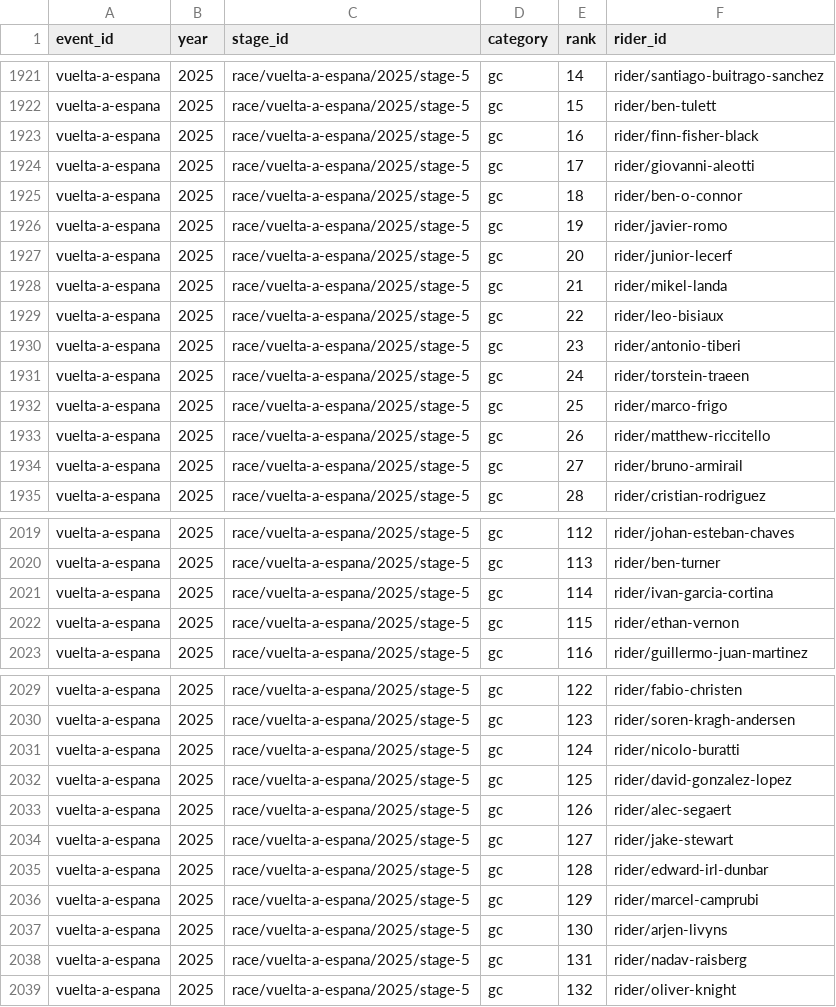
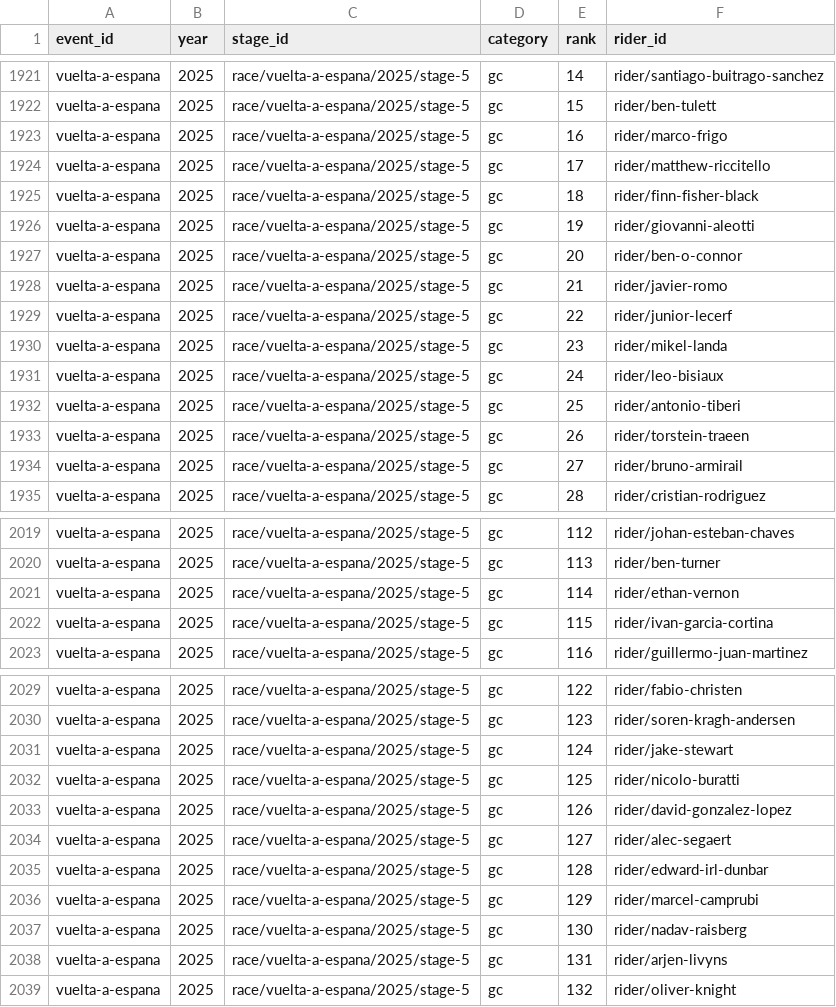
Before and after one commit to Thomassegers14/tourmanager-scraper, a CSV file: data/processed/results/vuelta-a-espana_2025_all_stage_results.csv, drawn as a sheet; only a part is shown, gaps mark what is left out; the diff covers the shown part only.

```diff
--- a/data/processed/results/vuelta-a-espana_2025_all_stage_results.csv
+++ b/data/processed/results/vuelta-a-espana_2025_all_stage_results.csv
@@ -1922,13 +1922,13 @@ vuelta-a-espana,2025,race/vuelta-a-espana/2025/stage-5,gc,14,rider/santiago-buit
 vuelta-a-espana,2025,race/vuelta-a-espana/2025/stage-5,gc,15,rider/ben-tulett
-vuelta-a-espana,2025,race/vuelta-a-espana/2025/stage-5,gc,16,rider/finn-fisher-black
-vuelta-a-espana,2025,race/vuelta-a-espana/2025/stage-5,gc,17,rider/giovanni-aleotti
-vuelta-a-espana,2025,race/vuelta-a-espana/2025/stage-5,gc,18,rider/ben-o-connor
-vuelta-a-espana,2025,race/vuelta-a-espana/2025/stage-5,gc,19,rider/javier-romo
-vuelta-a-espana,2025,race/vuelta-a-espana/2025/stage-5,gc,20,rider/junior-lecerf
-vuelta-a-espana,2025,race/vuelta-a-espana/2025/stage-5,gc,21,rider/mikel-landa
-vuelta-a-espana,2025,race/vuelta-a-espana/2025/stage-5,gc,22,rider/leo-bisiaux
-vuelta-a-espana,2025,race/vuelta-a-espana/2025/stage-5,gc,23,rider/antonio-tiberi
-vuelta-a-espana,2025,race/vuelta-a-espana/2025/stage-5,gc,24,rider/torstein-traeen
-vuelta-a-espana,2025,race/vuelta-a-espana/2025/stage-5,gc,25,rider/marco-frigo
-vuelta-a-espana,2025,race/vuelta-a-espana/2025/stage-5,gc,26,rider/matthew-riccitello
+vuelta-a-espana,2025,race/vuelta-a-espana/2025/stage-5,gc,16,rider/marco-frigo
+vuelta-a-espana,2025,race/vuelta-a-espana/2025/stage-5,gc,17,rider/matthew-riccitello
+vuelta-a-espana,2025,race/vuelta-a-espana/2025/stage-5,gc,18,rider/finn-fisher-black
+vuelta-a-espana,2025,race/vuelta-a-espana/2025/stage-5,gc,19,rider/giovanni-aleotti
+vuelta-a-espana,2025,race/vuelta-a-espana/2025/stage-5,gc,20,rider/ben-o-connor
+vuelta-a-espana,2025,race/vuelta-a-espana/2025/stage-5,gc,21,rider/javier-romo
+vuelta-a-espana,2025,race/vuelta-a-espana/2025/stage-5,gc,22,rider/junior-lecerf
+vuelta-a-espana,2025,race/vuelta-a-espana/2025/stage-5,gc,23,rider/mikel-landa
+vuelta-a-espana,2025,race/vuelta-a-espana/2025/stage-5,gc,24,rider/leo-bisiaux
+vuelta-a-espana,2025,race/vuelta-a-espana/2025/stage-5,gc,25,rider/antonio-tiberi
+vuelta-a-espana,2025,race/vuelta-a-espana/2025/stage-5,gc,26,rider/torstein-traeen
 vuelta-a-espana,2025,race/vuelta-a-espana/2025/stage-5,gc,27,rider/bruno-armirail
@@ -2020,4 +2020,4 @@ vuelta-a-espana,2025,race/vuelta-a-espana/2025/stage-5,gc,112,rider/johan-esteba
 vuelta-a-espana,2025,race/vuelta-a-espana/2025/stage-5,gc,113,rider/ben-turner
-vuelta-a-espana,2025,race/vuelta-a-espana/2025/stage-5,gc,114,rider/ivan-garcia-cortina
-vuelta-a-espana,2025,race/vuelta-a-espana/2025/stage-5,gc,115,rider/ethan-vernon
+vuelta-a-espana,2025,race/vuelta-a-espana/2025/stage-5,gc,114,rider/ethan-vernon
+vuelta-a-espana,2025,race/vuelta-a-espana/2025/stage-5,gc,115,rider/ivan-garcia-cortina
 vuelta-a-espana,2025,race/vuelta-a-espana/2025/stage-5,gc,116,rider/guillermo-juan-martinez
@@ -2030,10 +2030,10 @@ vuelta-a-espana,2025,race/vuelta-a-espana/2025/stage-5,gc,122,rider/fabio-christ
 vuelta-a-espana,2025,race/vuelta-a-espana/2025/stage-5,gc,123,rider/soren-kragh-andersen
-vuelta-a-espana,2025,race/vuelta-a-espana/2025/stage-5,gc,124,rider/nicolo-buratti
-vuelta-a-espana,2025,race/vuelta-a-espana/2025/stage-5,gc,125,rider/david-gonzalez-lopez
-vuelta-a-espana,2025,race/vuelta-a-espana/2025/stage-5,gc,126,rider/alec-segaert
-vuelta-a-espana,2025,race/vuelta-a-espana/2025/stage-5,gc,127,rider/jake-stewart
+vuelta-a-espana,2025,race/vuelta-a-espana/2025/stage-5,gc,124,rider/jake-stewart
+vuelta-a-espana,2025,race/vuelta-a-espana/2025/stage-5,gc,125,rider/nicolo-buratti
+vuelta-a-espana,2025,race/vuelta-a-espana/2025/stage-5,gc,126,rider/david-gonzalez-lopez
+vuelta-a-espana,2025,race/vuelta-a-espana/2025/stage-5,gc,127,rider/alec-segaert
 vuelta-a-espana,2025,race/vuelta-a-espana/2025/stage-5,gc,128,rider/edward-irl-dunbar
 vuelta-a-espana,2025,race/vuelta-a-espana/2025/stage-5,gc,129,rider/marcel-camprubi
-vuelta-a-espana,2025,race/vuelta-a-espana/2025/stage-5,gc,130,rider/arjen-livyns
-vuelta-a-espana,2025,race/vuelta-a-espana/2025/stage-5,gc,131,rider/nadav-raisberg
+vuelta-a-espana,2025,race/vuelta-a-espana/2025/stage-5,gc,130,rider/nadav-raisberg
+vuelta-a-espana,2025,race/vuelta-a-espana/2025/stage-5,gc,131,rider/arjen-livyns
 vuelta-a-espana,2025,race/vuelta-a-espana/2025/stage-5,gc,132,rider/oliver-knight
```
Also changed, not shown: 60 edited cells elsewhere in this file.
